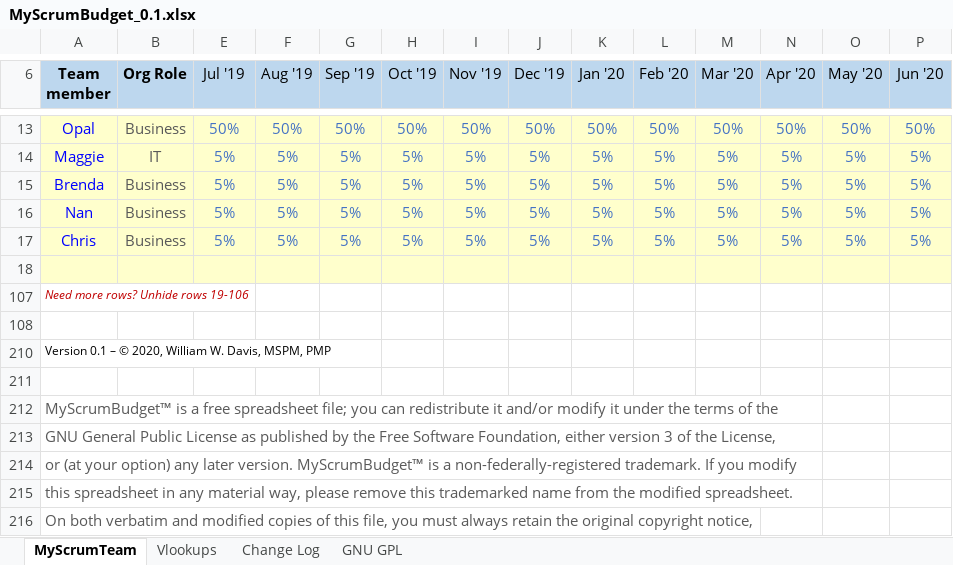
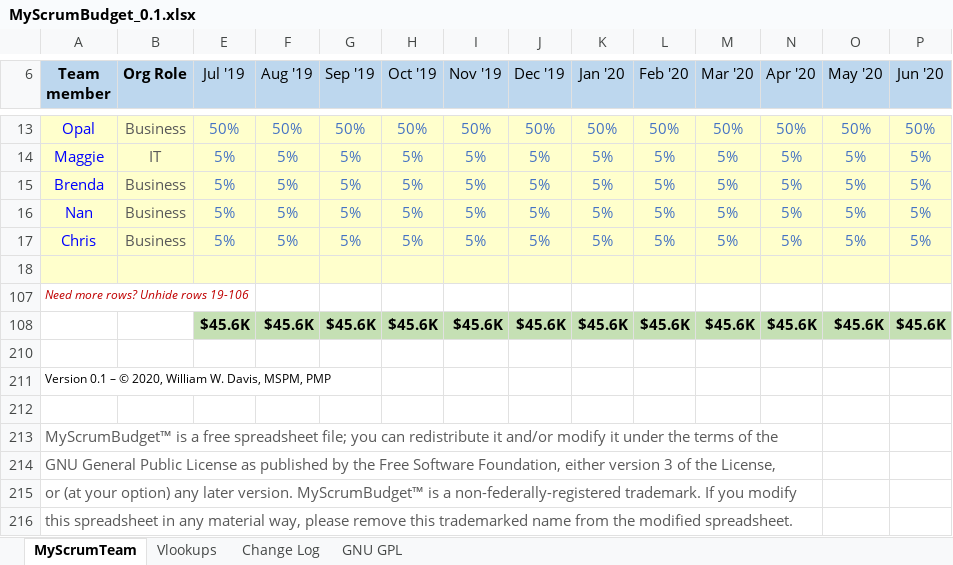
Before and after one commit to famousdavis/myscrumbudget, an Excel workbook: MyScrumBudget_0.1.xlsx, sheet MyScrumTeam, drawn as a sheet; only a part is shown, gaps mark what is left out; the shorter side is filled out with more unchanged rows; values as stored, in another font and other column widths than the file's, no borders; rows hold the shown columns only; the diff names each change by its address in the sheet, - before the commit and + after, or states it on an @@ line.

Commit message:
Update MyScrumBudget_0.1.xlsx

```diff
--- a/MyScrumBudget_0.1.xlsx (sheet MyScrumTeam)
+++ b/MyScrumBudget_0.1.xlsx (sheet MyScrumTeam)
+row 108:  |  | $45.6K | $45.6K | $45.6K | $45.6K | $45.6K | $45.6K | $45.6K | $45.6K | $45.6K | $45.6K | $45.6K | $45.6K
```
